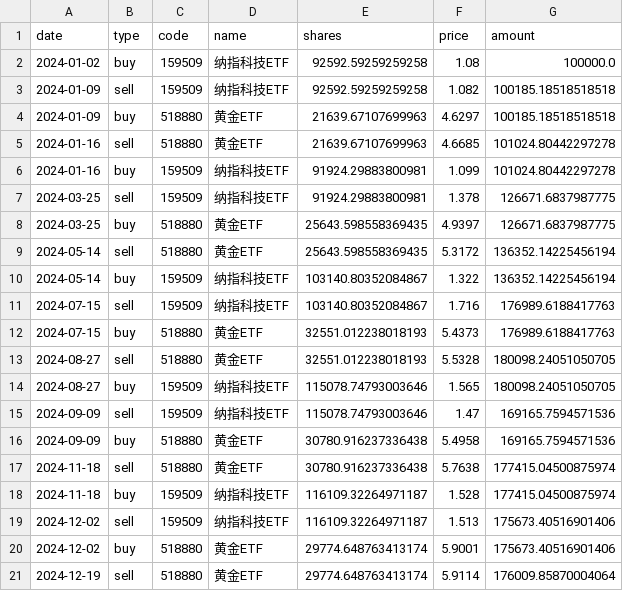
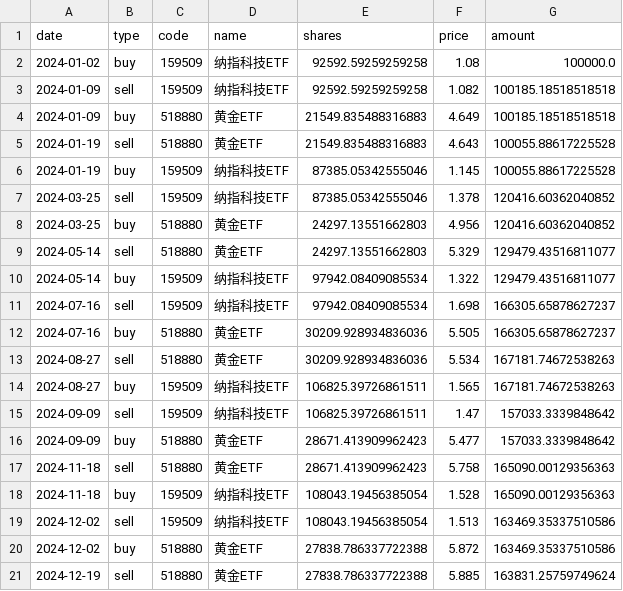
Before and after one commit to mynameissuwei/etf, a CSV file: analysis_results/trades_record.csv, drawn as a sheet; only a part is shown; the diff covers the shown part only.

```diff
--- a/analysis_results/trades_record.csv
+++ b/analysis_results/trades_record.csv
@@ -3,19 +3,19 @@ date,type,code,name,shares,price,amount
 2024-01-09,sell,159509,纳指科技ETF,92592.59259259258,1.082,100185.18518518518
-2024-01-09,buy,518880,黄金ETF,21639.67107699963,4.6297,100185.18518518518
-2024-01-16,sell,518880,黄金ETF,21639.67107699963,4.6685,101024.80442297278
-2024-01-16,buy,159509,纳指科技ETF,91924.29883800981,1.099,101024.80442297278
-2024-03-25,sell,159509,纳指科技ETF,91924.29883800981,1.378,126671.6837987775
-2024-03-25,buy,518880,黄金ETF,25643.598558369435,4.9397,126671.6837987775
-2024-05-14,sell,518880,黄金ETF,25643.598558369435,5.3172,136352.14225456194
-2024-05-14,buy,159509,纳指科技ETF,103140.80352084867,1.322,136352.14225456194
-2024-07-15,sell,159509,纳指科技ETF,103140.80352084867,1.716,176989.6188417763
-2024-07-15,buy,518880,黄金ETF,32551.012238018193,5.4373,176989.6188417763
-2024-08-27,sell,518880,黄金ETF,32551.012238018193,5.5328,180098.24051050705
-2024-08-27,buy,159509,纳指科技ETF,115078.74793003646,1.565,180098.24051050705
-2024-09-09,sell,159509,纳指科技ETF,115078.74793003646,1.47,169165.7594571536
-2024-09-09,buy,518880,黄金ETF,30780.916237336438,5.4958,169165.7594571536
-2024-11-18,sell,518880,黄金ETF,30780.916237336438,5.7638,177415.04500875974
-2024-11-18,buy,159509,纳指科技ETF,116109.32264971187,1.528,177415.04500875974
-2024-12-02,sell,159509,纳指科技ETF,116109.32264971187,1.513,175673.40516901406
-2024-12-02,buy,518880,黄金ETF,29774.648763413174,5.9001,175673.40516901406
-2024-12-19,sell,518880,黄金ETF,29774.648763413174,5.9114,176009.85870004064
+2024-01-09,buy,518880,黄金ETF,21549.835488316883,4.649,100185.18518518518
+2024-01-19,sell,518880,黄金ETF,21549.835488316883,4.643,100055.88617225528
+2024-01-19,buy,159509,纳指科技ETF,87385.05342555046,1.145,100055.88617225528
+2024-03-25,sell,159509,纳指科技ETF,87385.05342555046,1.378,120416.60362040852
+2024-03-25,buy,518880,黄金ETF,24297.13551662803,4.956,120416.60362040852
+2024-05-14,sell,518880,黄金ETF,24297.13551662803,5.329,129479.43516811077
+2024-05-14,buy,159509,纳指科技ETF,97942.08409085534,1.322,129479.43516811077
+2024-07-16,sell,159509,纳指科技ETF,97942.08409085534,1.698,166305.65878627237
+2024-07-16,buy,518880,黄金ETF,30209.928934836036,5.505,166305.65878627237
+2024-08-27,sell,518880,黄金ETF,30209.928934836036,5.534,167181.74672538263
+2024-08-27,buy,159509,纳指科技ETF,106825.39726861511,1.565,167181.74672538263
+2024-09-09,sell,159509,纳指科技ETF,106825.39726861511,1.47,157033.3339848642
+2024-09-09,buy,518880,黄金ETF,28671.413909962423,5.477,157033.3339848642
+2024-11-18,sell,518880,黄金ETF,28671.413909962423,5.758,165090.00129356363
+2024-11-18,buy,159509,纳指科技ETF,108043.19456385054,1.528,165090.00129356363
+2024-12-02,sell,159509,纳指科技ETF,108043.19456385054,1.513,163469.35337510586
+2024-12-02,buy,518880,黄金ETF,27838.786337722388,5.872,163469.35337510586
+2024-12-19,sell,518880,黄金ETF,27838.786337722388,5.885,163831.25759749624
```
Also changed, not shown: 35 edited cells elsewhere in this file, analysis_results/backtest_results.csv, data/159509_data.csv, 5 other files.
